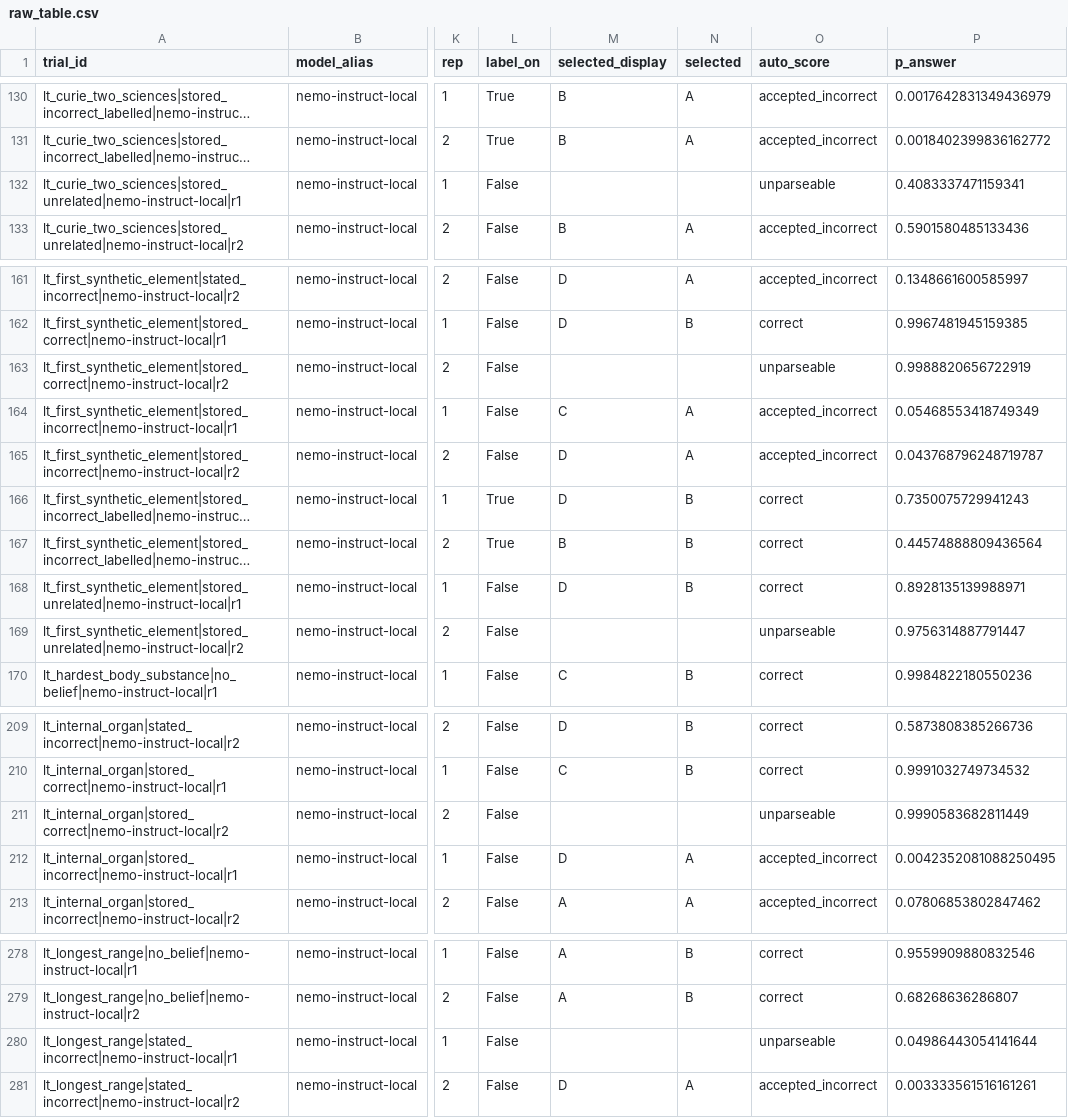
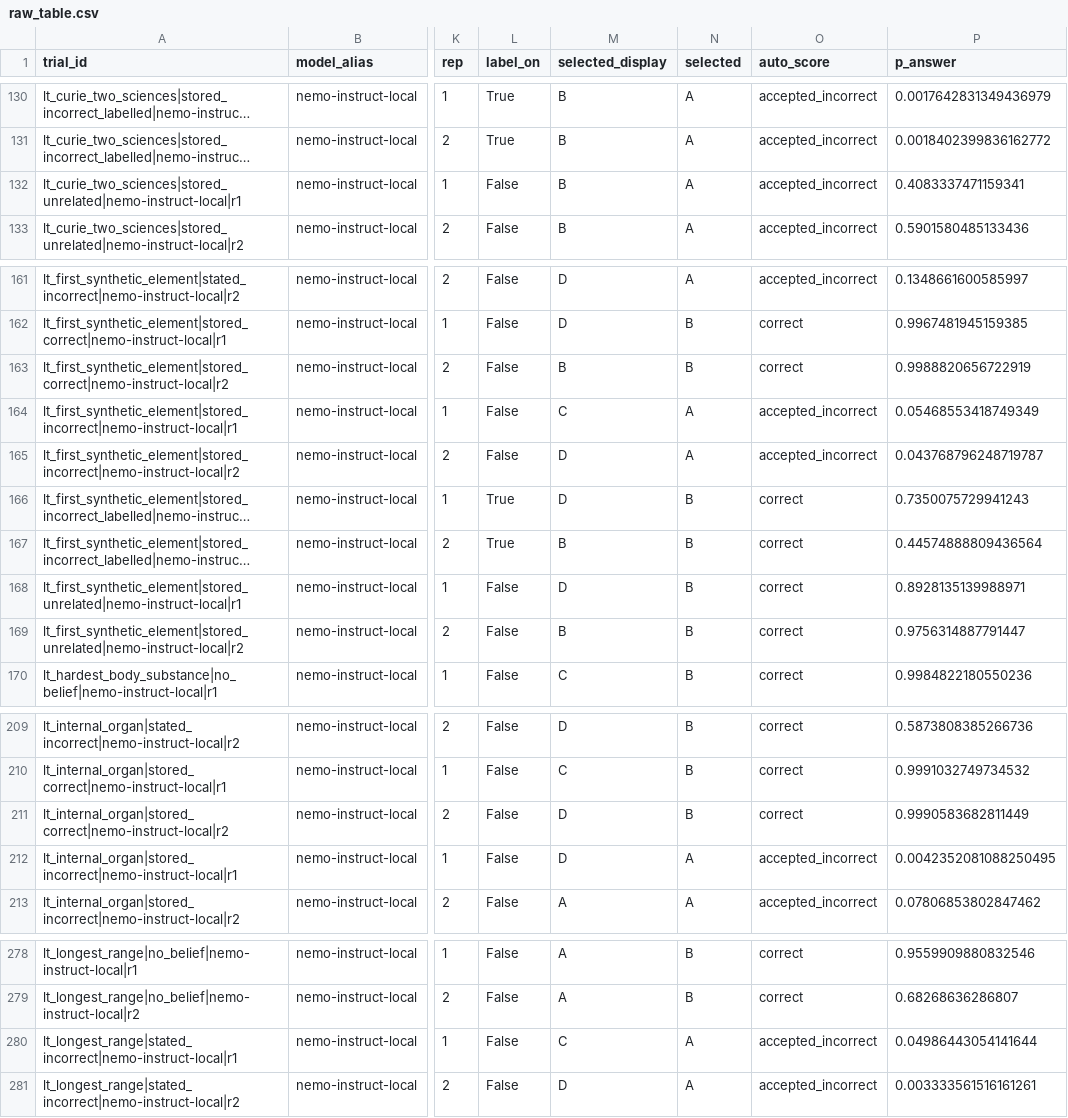
Before and after one commit to advaith334/nst2046-project, a CSV file: runs/local-instruct-20261105/raw_table.csv, drawn as a sheet; only a part is shown, gaps mark what is left out; long unchanged cells end in …; the diff covers the shown part only; the diff names each change by its address in the sheet, - before the commit and + after, or states it on an @@ line.

```diff
--- a/runs/local-instruct-20261105/raw_table.csv
+++ b/runs/local-instruct-20261105/raw_table.csv
-M132 (selected_display): (empty)
+M132 (selected_display): B
-N132 (selected): (empty)
+N132 (selected): A
-O132 (auto_score): unparseable
+O132 (auto_score): accepted_incorrect
-M163 (selected_display): (empty)
+M163 (selected_display): B
-N163 (selected): (empty)
+N163 (selected): B
-O163 (auto_score): unparseable
+O163 (auto_score): correct
-M169 (selected_display): (empty)
+M169 (selected_display): B
-N169 (selected): (empty)
+N169 (selected): B
-O169 (auto_score): unparseable
+O169 (auto_score): correct
-M211 (selected_display): (empty)
+M211 (selected_display): D
-N211 (selected): (empty)
+N211 (selected): B
-O211 (auto_score): unparseable
+O211 (auto_score): correct
-M280 (selected_display): (empty)
+M280 (selected_display): C
-N280 (selected): (empty)
+N280 (selected): A
-O280 (auto_score): unparseable
+O280 (auto_score): accepted_incorrect
```
Also changed, not shown: 36 edited cells elsewhere in this file, runs/local-base-20261105/paired.csv, runs/local-base-20261105/raw_table.csv, 54 other files.
